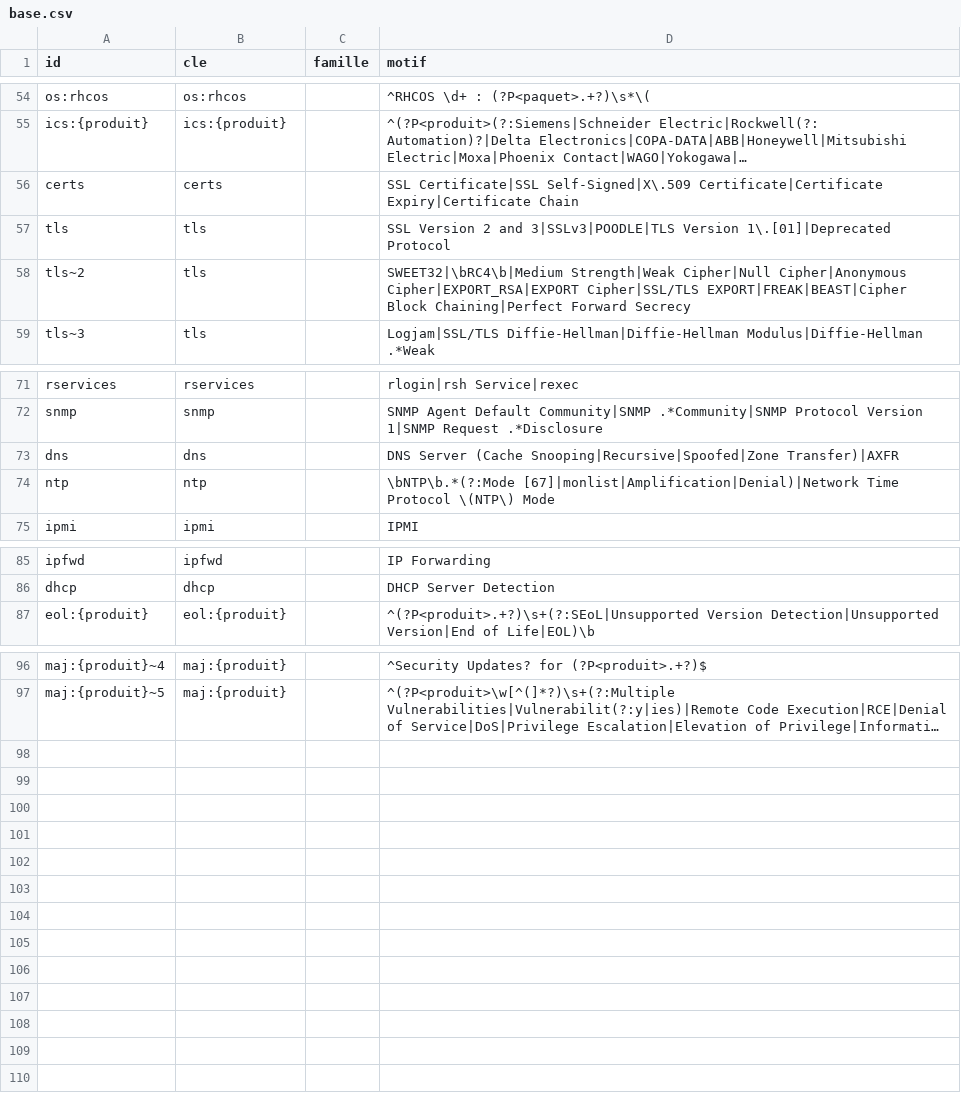
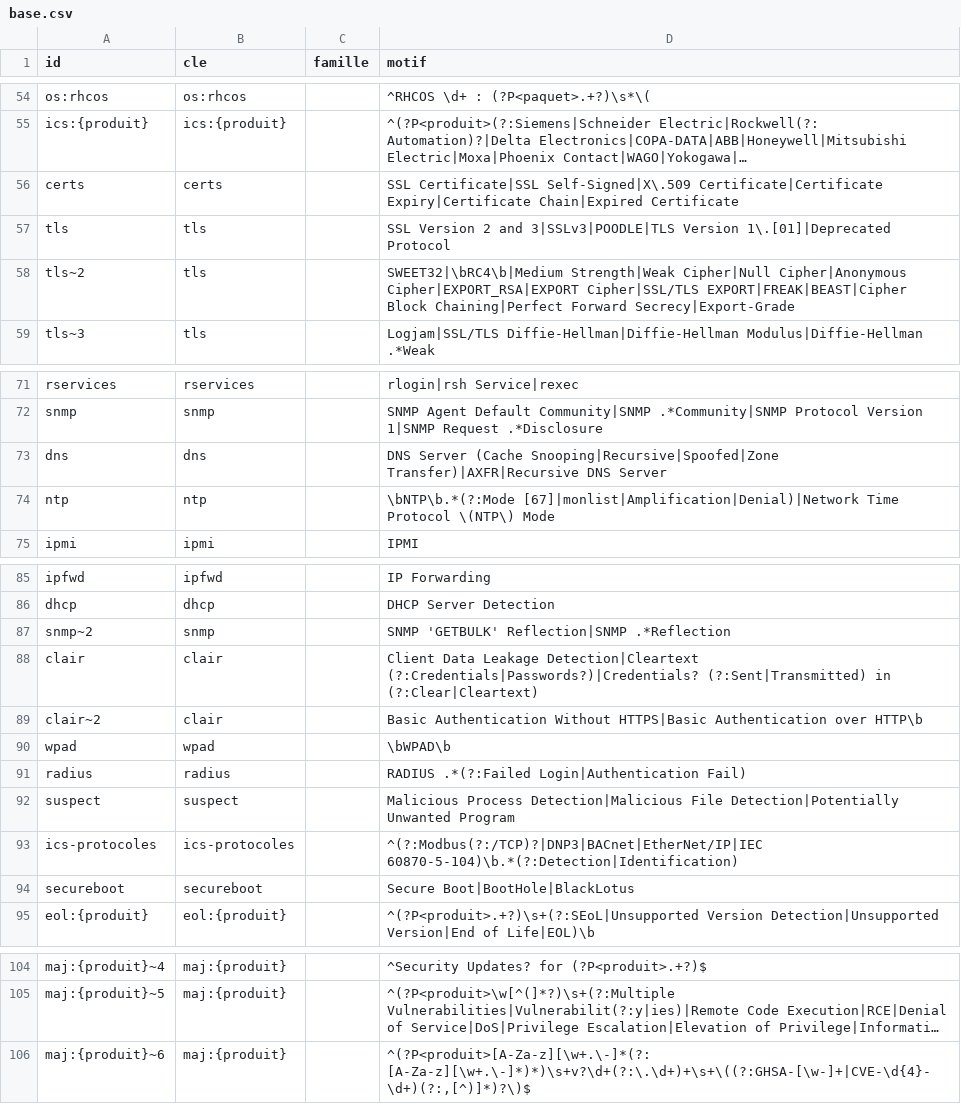
Before and after one commit to blckdvc/Tenable-Report-Workshop, a CSV file: regles/base.csv, drawn as a sheet; only a part is shown, gaps mark what is left out; long unchanged cells end in …; the diff names each change by its address in the sheet, - before the commit and + after, or states it on an @@ line.

```diff
--- a/regles/base.csv
+++ b/regles/base.csv
-D56 (motif): …Certificate|Certificate Expiry|Certificate Chain
+D56 (motif): …Certificate|Certificate Expiry|Certificate Chain|Expired Certificate
-D58 (motif): …Chaining|Perfect Forward Secrecy
+D58 (motif): …Chaining|Perfect Forward Secrecy|Export-Grade
-D73 (motif): …(Cache Snooping|Recursive|Spoofed|Zone Transfer)|AXFR
+D73 (motif): …(Cache Snooping|Recursive|Spoofed|Zone Transfer)|AXFR|Recursive DNS Server
+row 87: snmp~2 | snmp |  | SNMP 'GETBULK' Reflection|SNMP .*Reflection
+row 88: clair | clair |  | Client Data Leakage Detection|Cleartext (?:Credentials|Passwords?)|Credentials? (?:Sent|Transmitted) in (?:Clear|Cleartext)
+row 89: clair~2 | clair |  | Basic Authentication Without HTTPS|Basic Authentication over HTTP\b
+row 90: wpad | wpad |  | \bWPAD\b
+row 91: radius | radius |  | RADIUS .*(?:Failed Login|Authentication Fail)
+row 92: suspect | suspect |  | Malicious Process Detection|Malicious File Detection|Potentially Unwanted Program
+row 93: ics-protocoles | ics-protocoles |  | ^(?:Modbus(?:/TCP)?|DNP3|BACnet|EtherNet/IP|IEC 60870-5-104)\b.*(?:Detection|Identification)
+row 94: secureboot | secureboot |  | Secure Boot|BootHole|BlackLotus
+row 106: maj:{produit}~6 | maj:{produit} |  | ^(?P<produit>[A-Za-z][\w+.\-]*(?: [A-Za-z][\w+.\-]*)*)\s+v?\d+(?:\.\d+)+\s+\((?:GHSA-[\w-]+|CVE-\d{4}-\d+)(?:,[^)]*)?\)$
```
Also changed, not shown: regles/textes_en.csv, regles/textes_es.csv, 3 other files.
